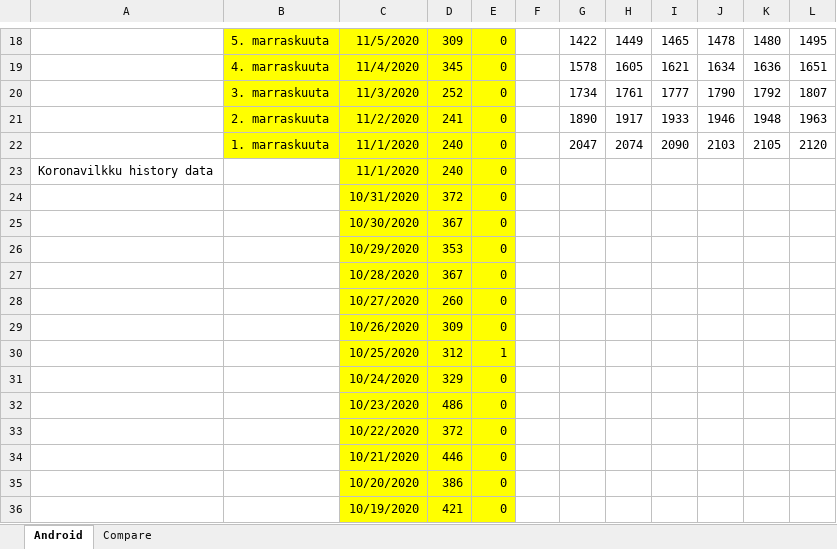
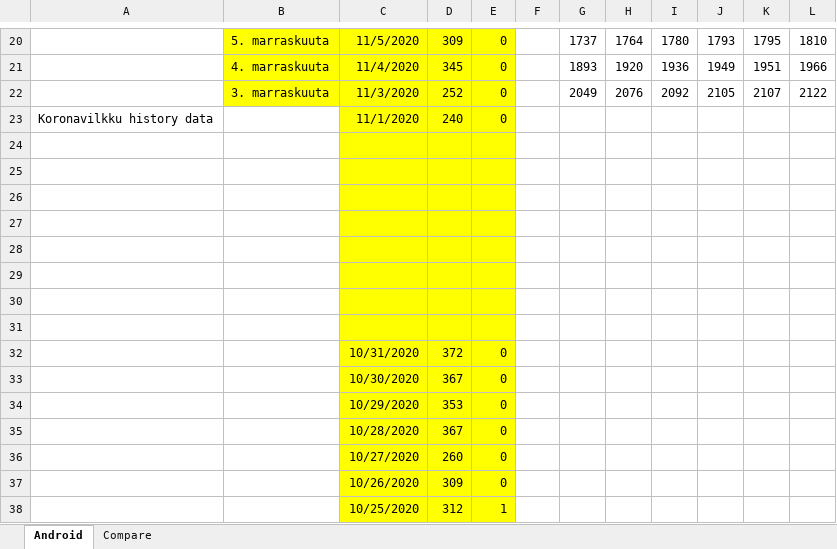
Before and after one commit to jussivirkkala/Excel, an Excel workbook: all-exposure-checks/all-exposure-checks.xlsx, sheet Android, drawn as a sheet; only a part is shown, gaps mark what is left out; the shorter side is filled out with more unchanged rows; values as stored, in another font and other column widths than the file's, no borders; charts and pictures not drawn; removed rows and columns are numbered as before the commit, all else as after; the diff covers the shown part only; the diff names each change by its address in the sheet, - before the commit and + after, or states it on an @@ line.

```diff
--- a/all-exposure-checks/all-exposure-checks.xlsx (sheet Android)
+++ b/all-exposure-checks/all-exposure-checks.xlsx (sheet Android)
-G20: 1422
+G20: 1737
-H20: 1449
+H20: 1764
-I20: 1465
+I20: 1780
-J20: 1478
+J20: 1793
-K20: 1480
+K20: 1795
-L20: 1495
+L20: 1810
-G21: 1578
+G21: 1893
-H21: 1605
+H21: 1920
-I21: 1621
+I21: 1936
-J21: 1634
+J21: 1949
-K21: 1636
+K21: 1951
-L21: 1651
+L21: 1966
-G22: 1734
+G22: 2049
-H22: 1761
+H22: 2076
-I22: 1777
+I22: 2092
-J22: 1790
+J22: 2105
-K22: 1792
+K22: 2107
-L22: 1807
+L22: 2122
-row 21:  | 2. marraskuuta | 11/2/2020 | 241 | 0 |  | 1890 | 1917 | 1933 | 1946 | 1948 | 1963
-row 22:  | 1. marraskuuta | 11/1/2020 | 240 | 0 |  | 2047 | 2074 | 2090 | 2103 | 2105 | 2120
+row 24: (empty)
+row 25: (empty)
+row 26: (empty)
+row 27: (empty)
+row 28: (empty)
+row 29: (empty)
+row 30: (empty)
+row 31: (empty)
```
Also changed, not shown: 11 added rows, 1 removed row and 83 edited cells elsewhere in this sheet, formulas that keep their value, charts or pictures.
